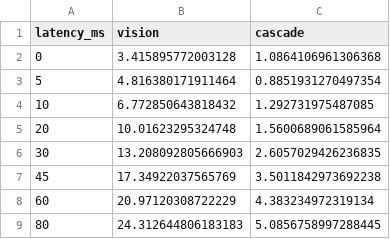
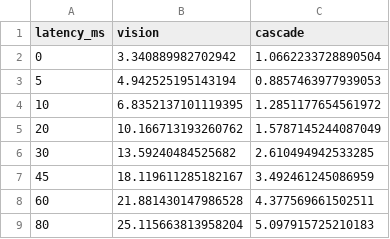
Before and after one commit to cansathandler/UNAGI-, a CSV file: src/UNAGI_simulation/outputs/latency_study.csv, drawn as a sheet.

```diff
--- a/src/UNAGI_simulation/outputs/latency_study.csv
+++ b/src/UNAGI_simulation/outputs/latency_study.csv
@@ -1,9 +1,9 @@
 latency_ms,vision,cascade
-0,3.415895772003128,1.0864106961306368
-5,4.816380171911464,0.8851931270497354
-10,6.772850643818432,1.292731975487085
-20,10.01623295324748,1.5600689061585964
-30,13.208092805666903,2.6057029426236835
-45,17.34922037565769,3.5011842973692238
-60,20.97120308722229,4.383234972319134
-80,24.312644806183183,5.0856758997288445
+0,3.340889982702942,1.0662233728890504
+5,4.942525195143194,0.8857463977939053
+10,6.8352137101119395,1.2851177654561972
+20,10.166713193260762,1.5787145244087049
+30,13.59240484525682,2.610494942533285
+45,18.119611285182167,3.492461245086959
+60,21.881430147986528,4.377569661502511
+80,25.115663813958204,5.097915725210183
```
Also changed, not shown: src/UNAGI_simulation/outputs/gait_params.csv, src/UNAGI_simulation/outputs/joint_reference_cycle.csv, 13 other files.
